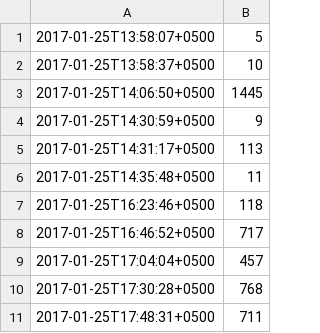
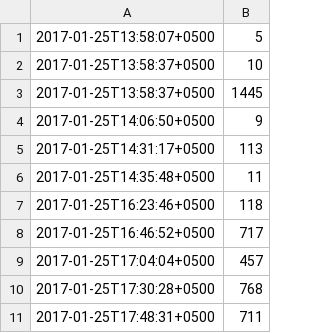
Before and after one commit to s9gf4ult/csv, a CSV file: pomodoros.csv, drawn as a sheet; only a part is shown.

```diff
--- a/pomodoros.csv
+++ b/pomodoros.csv
@@ -2,4 +2,4 @@
 2017-01-25T13:58:37+0500,10
-2017-01-25T14:06:50+0500,1445
-2017-01-25T14:30:59+0500,9
+2017-01-25T13:58:37+0500,1445
+2017-01-25T14:06:50+0500,9
 2017-01-25T14:31:17+0500,113
```
Also changed, not shown: 3 other files.
